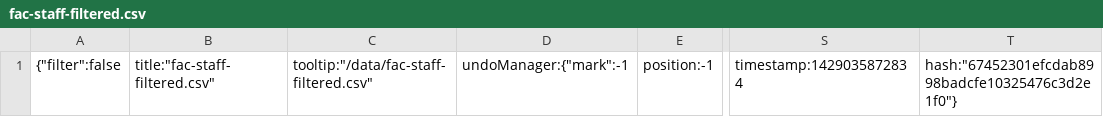
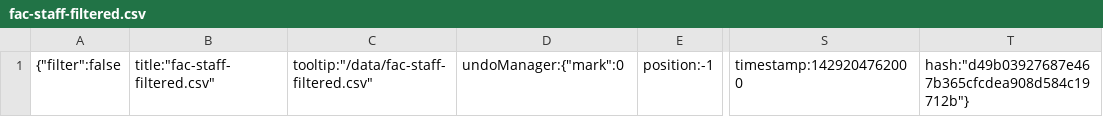
Before and after one commit to phbrownacmorg/converse-directory, a CSV file: .c9/metadata/workspace/data/fac-staff-filtered.csv, drawn as a sheet; only a part is shown, gaps mark what is left out; the diff names each change by its address in the sheet, - before the commit and + after, or states it on an @@ line.

```diff
--- a/.c9/metadata/workspace/data/fac-staff-filtered.csv
+++ b/.c9/metadata/workspace/data/fac-staff-filtered.csv
-D1: undoManager:{"mark":-1
+D1: undoManager:{"mark":0
-S1: timestamp:1429035872834
+S1: timestamp:1429204762000
-T1: hash:"67452301efcdab8998badcfe10325476c3d2e1f0"}
+T1: hash:"d49b03927687e467b365cfcdea908d584c19712b"}
```
Also changed, not shown: .c9/metadata/workspace/data/converse-directorystu.csv, .c9/metadata/workspace/data/data.csv, 7 other files.
